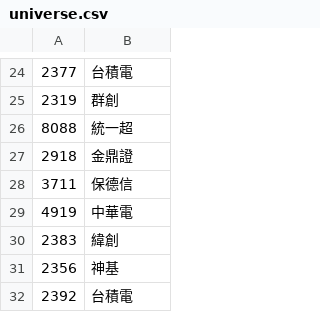
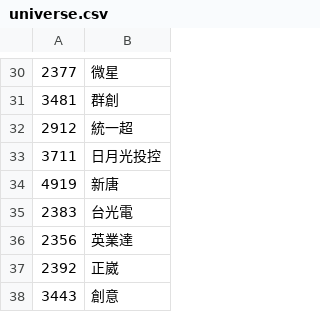
Before and after one commit to jash-git/JASH-AI-Digital-employees, a CSV file: Hermes_BK/Code/daytrade_scanner/universe.csv, drawn as a sheet; only a part is shown, gaps mark what is left out; the diff covers the shown part only.

```diff
--- a/Hermes_BK/Code/daytrade_scanner/universe.csv
+++ b/Hermes_BK/Code/daytrade_scanner/universe.csv
@@ -24,9 +30,9 @@
-2377,台積電
-2319,群創
-8088,統一超
-2918,金鼎證
-3711,保德信
-4919,中華電
-2383,緯創
-2356,神基
-2392,台積電
+2377,微星
+3481,群創
+2912,統一超
+3711,日月光投控
+4919,新唐
+2383,台光電
+2356,英業達
+2392,正崴
+3443,創意
```
Also changed, not shown: 7 added rows, 1 removed row and 16 edited cells elsewhere in this file, Hermes_BK/Code/daytrade_scanner/results/backtest_09~09.csv, Hermes_BK/Code/daytrade_scanner/results/scan_v2_20261002.csv, 37 other files.
